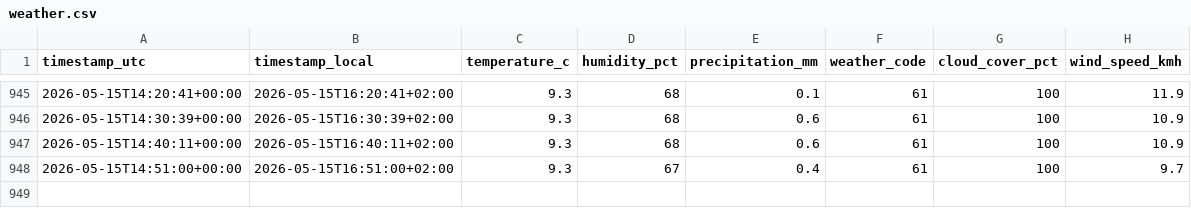
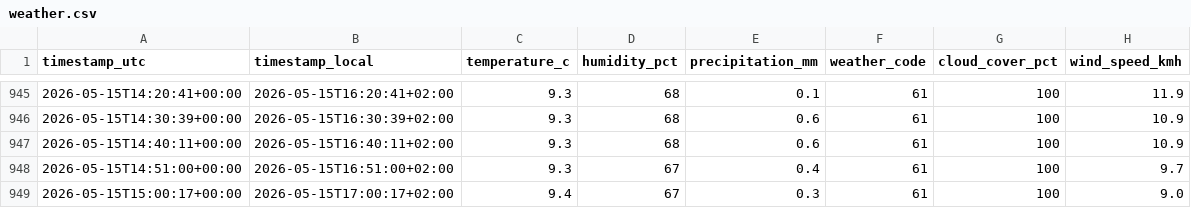
Before and after one commit to derbsq/Badi-Tracker, a CSV file: data/weather.csv, drawn as a sheet; only a part is shown, gaps mark what is left out; the diff names each change by its address in the sheet, - before the commit and + after, or states it on an @@ line.

Commit message:
data: snapshot 2026-05-15T15:00Z

```diff
--- a/data/weather.csv
+++ b/data/weather.csv
+row 949: 2026-05-15T15:00:17+00:00 | 2026-05-15T17:00:17+02:00 | 9.4 | 67 | 0.3 | 61 | 100 | 9.0
```
